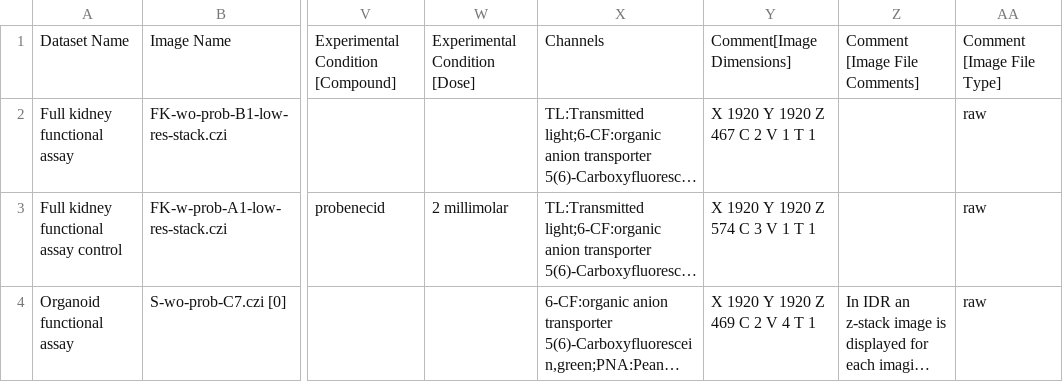
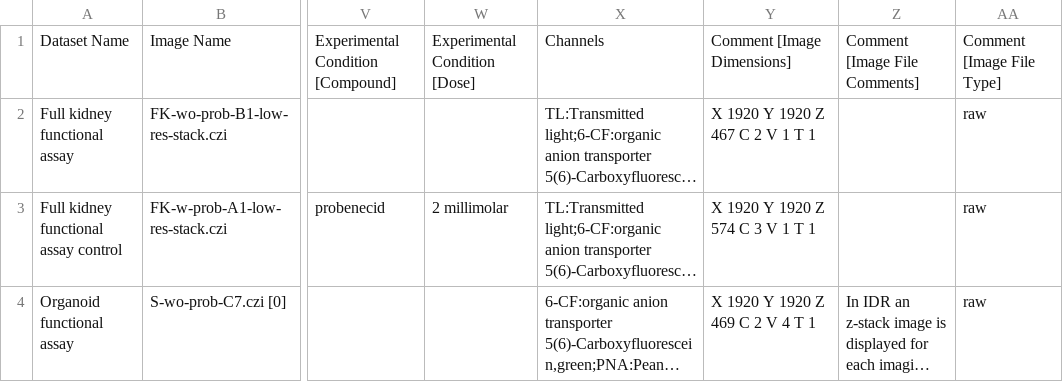
Before and after one commit to IDR/idr-metadata, a CSV file: idr0038-held-kidneylightsheet/experimentB/idr0038-experimentB-annotation.csv, drawn as a sheet; only a part is shown, gaps mark what is left out; long unchanged cells end in …; the diff names each change by its address in the sheet, - before the commit and + after, or states it on an @@ line.

```diff
--- a/idr0038-held-kidneylightsheet/experimentB/idr0038-experimentB-annotation.csv
+++ b/idr0038-held-kidneylightsheet/experimentB/idr0038-experimentB-annotation.csv
-Y1: Comment[Image Dimensions]
+Y1: Comment [Image Dimensions]
```
Also changed, not shown: idr0038-held-kidneylightsheet/experimentA/idr0038-experimentA-annotation.csv, 2 other files.
